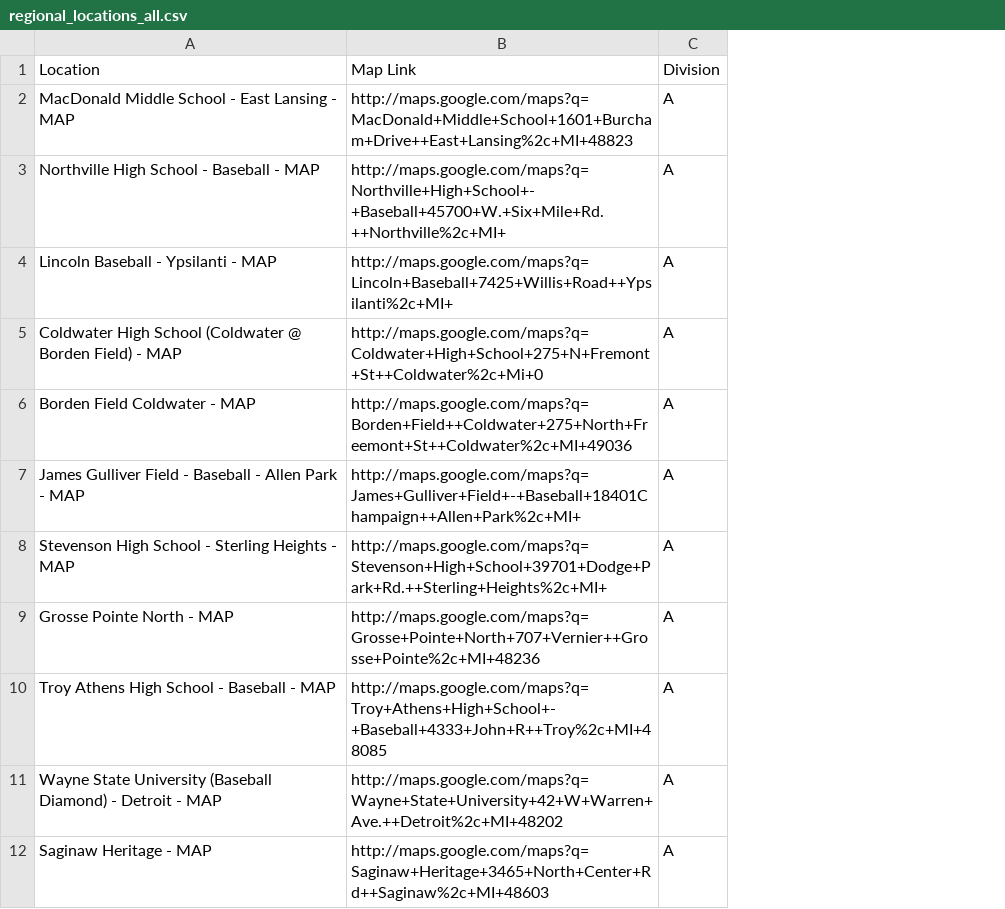
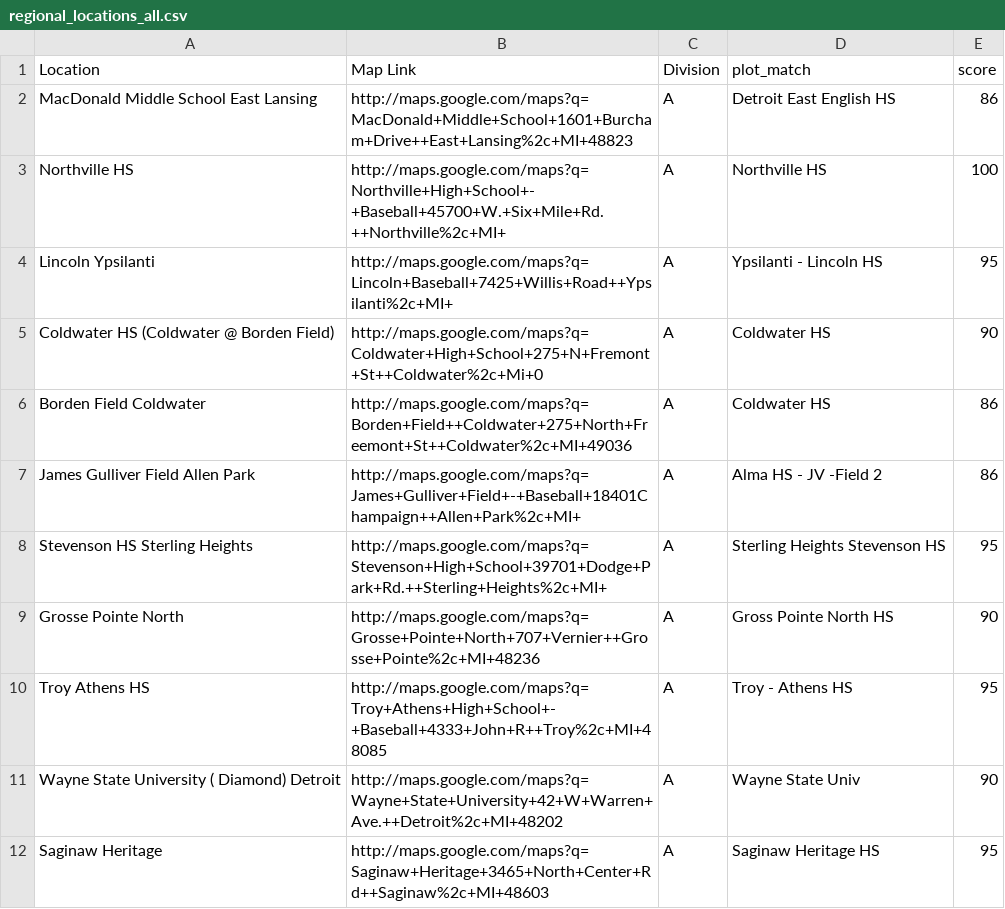
Before and after one commit to JSmith1826/BB_parks, a CSV file: data/school_info/regional_locations_all.csv, drawn as a sheet; only a part is shown; removed rows and columns are numbered as before the commit, all else as after; the diff names each change by its address in the sheet, - before the commit and + after, or states it on an @@ line.

```diff
--- a/data/school_info/regional_locations_all.csv
+++ b/data/school_info/regional_locations_all.csv
-column A (Location), rows 2-12: MacDonald Middle School - East Lansing - MAP | Northville High School - Baseball - MAP | Lincoln Baseball - Ypsilanti - MAP | Coldwater High School (Coldwater @ Borden Field) - MAP | Borden Field Coldwater - MAP | James Gulliver Field - Baseball - Allen Park - MAP | Stevenson High School - Sterling Heights - MAP | Grosse Pointe North - MAP | Troy Athens High School - Baseball - MAP | Wayne State University (Baseball Diamond) - Detroit - MAP | Saginaw Heritage - MAP
+column A (Location), rows 2-12: MacDonald Middle School East Lansing | Northville HS | Lincoln Ypsilanti | Coldwater HS (Coldwater @ Borden Field) | Borden Field Coldwater | James Gulliver Field Allen Park | Stevenson HS Sterling Heights | Grosse Pointe North | Troy Athens HS | Wayne State University ( Diamond) Detroit | Saginaw Heritage
+column D (plot_match), rows 2-12: Detroit East English HS | Northville HS | Ypsilanti - Lincoln HS | Coldwater HS | Coldwater HS | Alma HS - JV -Field 2 | Sterling Heights Stevenson HS | Gross Pointe North HS | Troy - Athens HS | Wayne State Univ | Saginaw Heritage HS
+column E (score), rows 2-12: 86 | 100 | 95 | 90 | 86 | 86 | 95 | 90 | 95 | 90 | 95
```
Also changed, not shown: 15 other files.
